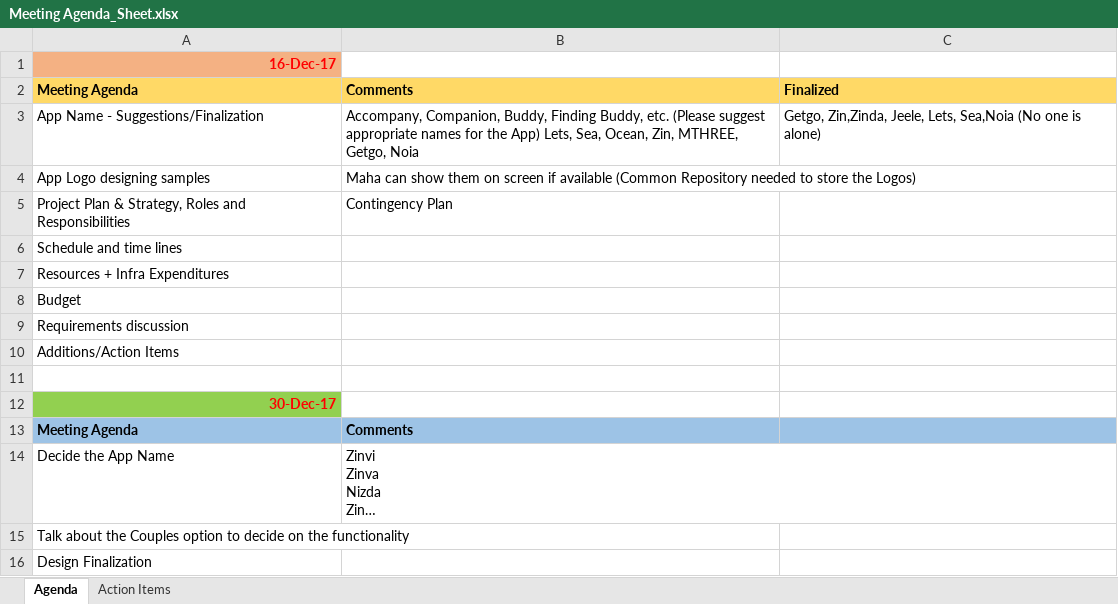
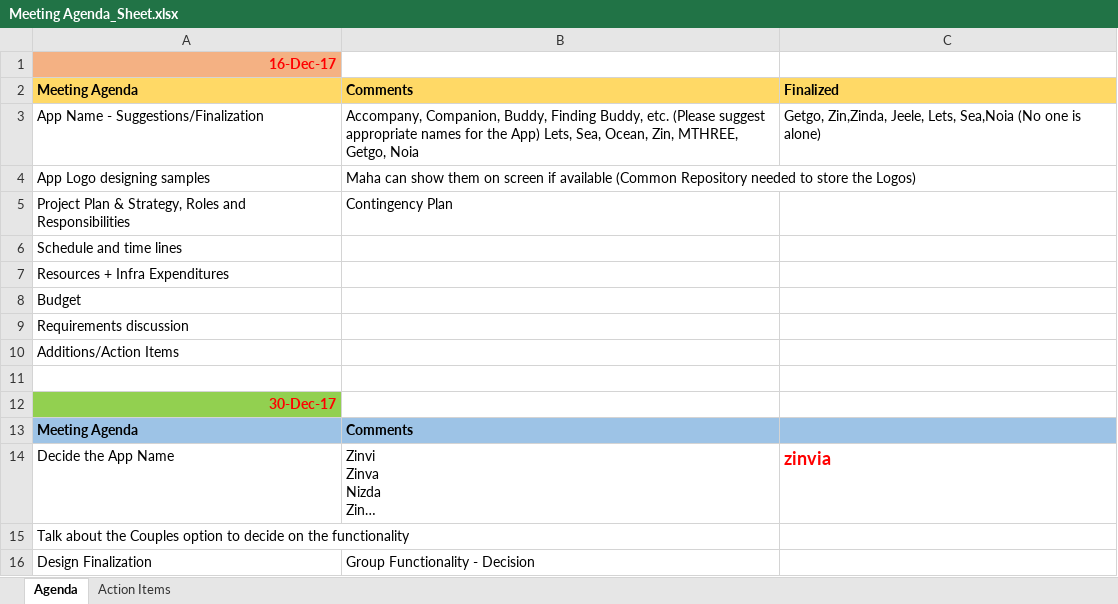
Before and after one commit to m3noia/Mcube_Docs, an Excel workbook: Meeting Agenda_Sheet.xlsx, sheet Agenda, drawn as a sheet; long unchanged cells end in …; values as stored, in another font and other column widths than the file's, no borders; the diff names each change by its address in the sheet, - before the commit and + after, or states it on an @@ line.

```diff
--- a/Meeting Agenda_Sheet.xlsx (sheet Agenda)
+++ b/Meeting Agenda_Sheet.xlsx (sheet Agenda)
-C14: (empty)
+C14: zinvia
-B16: (empty)
+B16: Group Functionality - Decision
```
Also changed, not shown: sheet Action Items.
